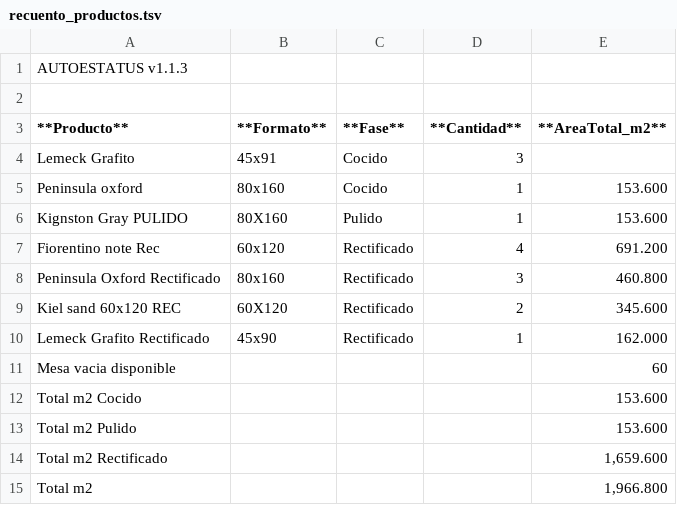
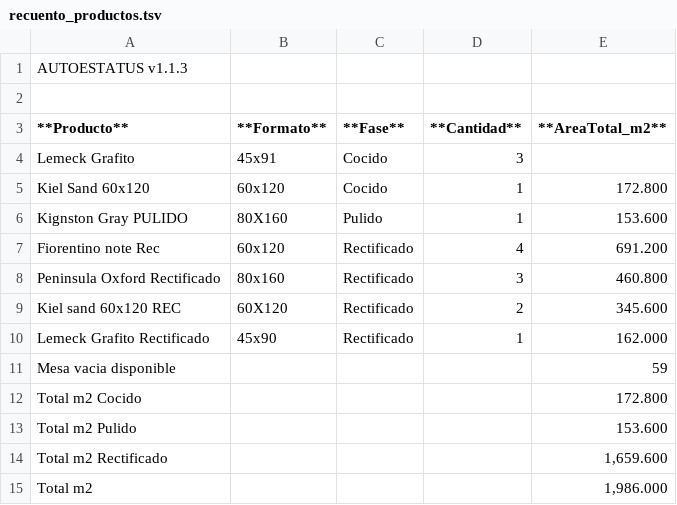
Before and after one commit to teclgvp3-droid/Estatus-De-Productos, a TSV file: recuento_productos.tsv, drawn as a sheet.

Commit message:
AUTOESTATUS update 2026-10-19 22:47:02

```diff
--- a/recuento_productos.tsv
+++ b/recuento_productos.tsv
@@ -4,3 +4,3 @@
 Lemeck Grafito	45x91	Cocido	3	
-Peninsula oxford	80x160	Cocido	1	153.600
+Kiel Sand 60x120	60x120	Cocido	1	172.800
 Kignston Gray PULIDO	80X160	Pulido	1	153.600
@@ -10,6 +10,6 @@ Kiel sand 60x120 REC	60X120	Rectificado	2	345.600
 Lemeck Grafito Rectificado	45x90	Rectificado	1	162.000
-Mesa vacia disponible				60
-Total m2 Cocido				153.600
+Mesa vacia disponible				59
+Total m2 Cocido				172.800
 Total m2 Pulido				153.600
 Total m2 Rectificado				1,659.600
-Total m2				1,966.800
+Total m2				1,986.000
```
